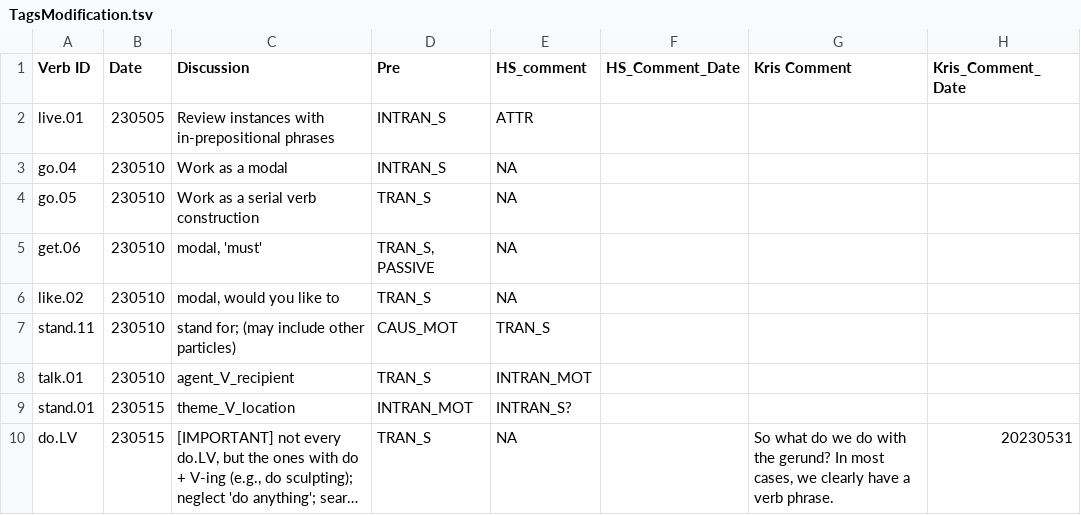
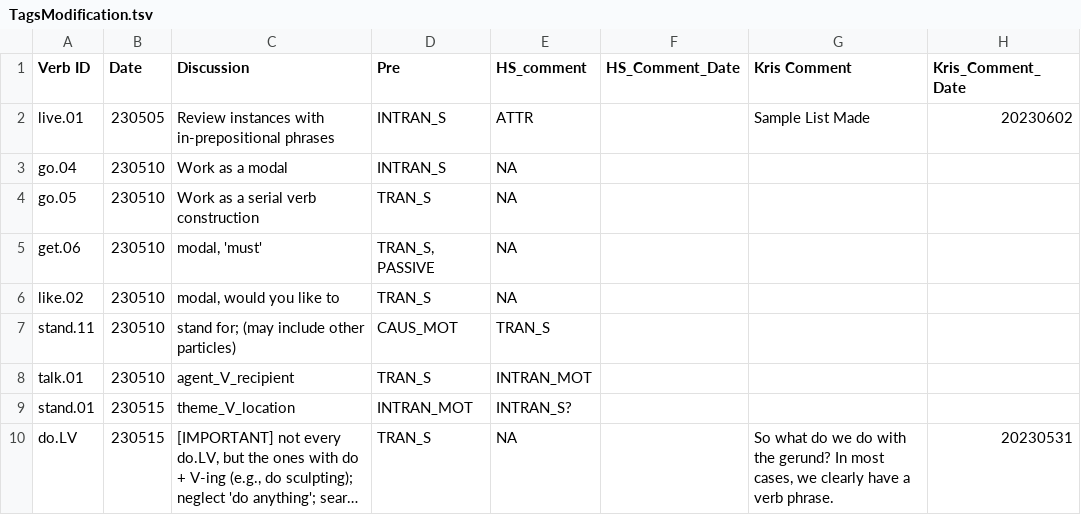
Before and after one commit to LCR-ADS-Lab/ASC-Treebank, a TSV file: ASC annotation project/TagsModification.tsv, drawn as a sheet; long unchanged cells end in ….

Commit message:
Update tag mod

```diff
--- a/ASC annotation project/TagsModification.tsv
+++ b/ASC annotation project/TagsModification.tsv
@@ -1,3 +1,3 @@
 Verb ID	Date	Discussion	Pre	HS_comment	HS_Comment_Date	Kris Comment	Kris_Comment_Date
-live.01	230505	Review instances with in-prepositional phrases	INTRAN_S 	ATTR			
+live.01	230505	Review instances with in-prepositional phrases	INTRAN_S 	ATTR		Sample List Made	20230602
 go.04	230510	Work as a modal	INTRAN_S 	NA			
```
